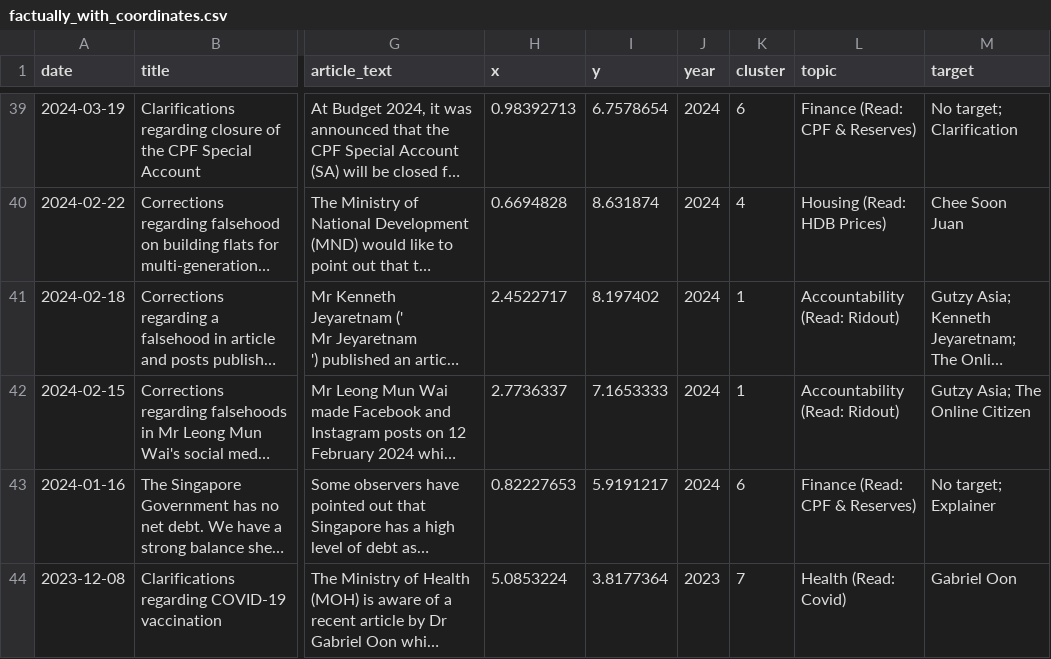
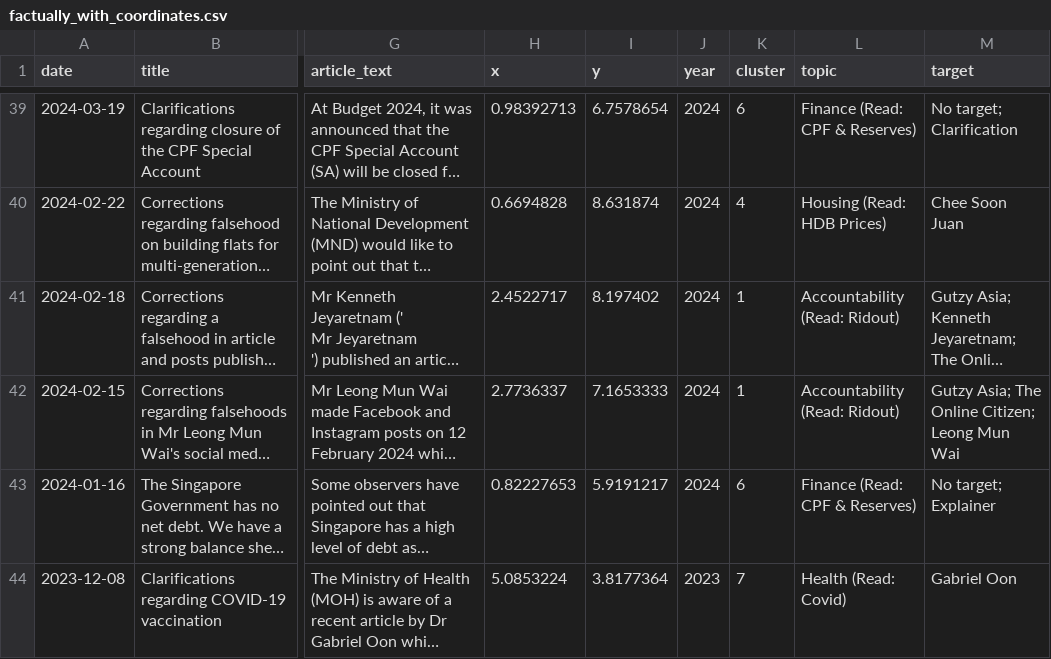
Before and after one commit to wongpeiting/factually-semantic-map, a CSV file: factually_with_coordinates.csv, drawn as a sheet; only a part is shown, gaps mark what is left out; long unchanged cells end in …; the diff covers the shown part only; the diff names each change by its address in the sheet, - before the commit and + after, or states it on an @@ line.

Commit message:
fix: update target tags and rename repo to factually-semantic-map

```diff
--- a/factually_with_coordinates.csv
+++ b/factually_with_coordinates.csv
-M42 (target): Gutzy Asia; The Online Citizen
+M42 (target): Gutzy Asia; The Online Citizen; Leong Mun Wai
```
Also changed, not shown: 8 edited cells elsewhere in this file, 2 other files.
